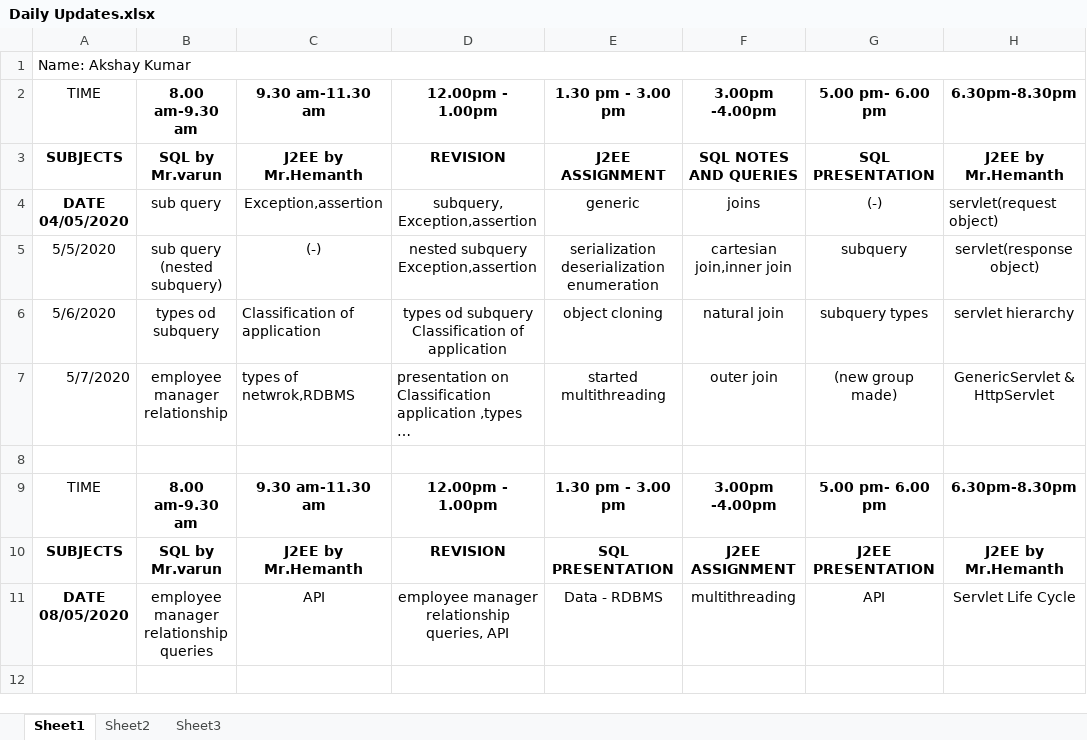
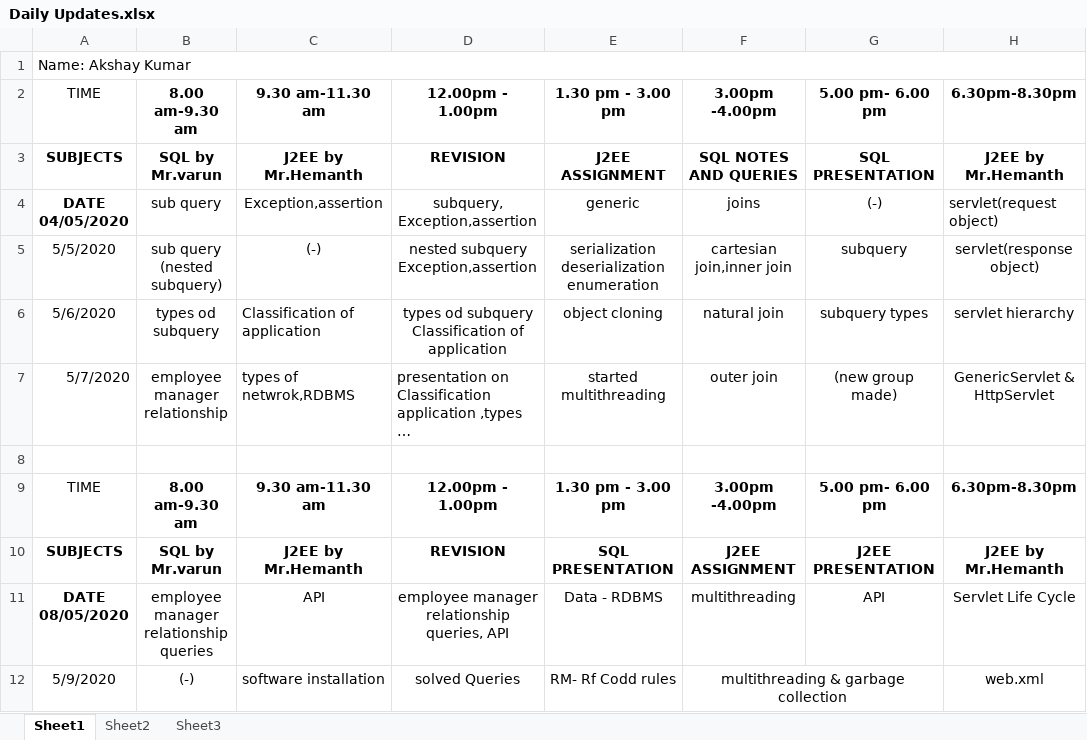
Before and after one commit to akshaykumar333/new1, an Excel workbook: Daily Update/Daily Updates.xlsx, sheet Sheet1, drawn as a sheet; long unchanged cells end in …; values as stored, in another font and other column widths than the file's, no borders; the diff names each change by its address in the sheet, - before the commit and + after, or states it on an @@ line.

```diff
--- a/Daily Update/Daily Updates.xlsx (sheet Sheet1)
+++ b/Daily Update/Daily Updates.xlsx (sheet Sheet1)
+row 12: 5/9/2020 | (-) | software installation | solved Queries | RM- Rf Codd rules | multithreading & garbage collection |  | web.xml
```
Also changed, not shown: 3 other files.
